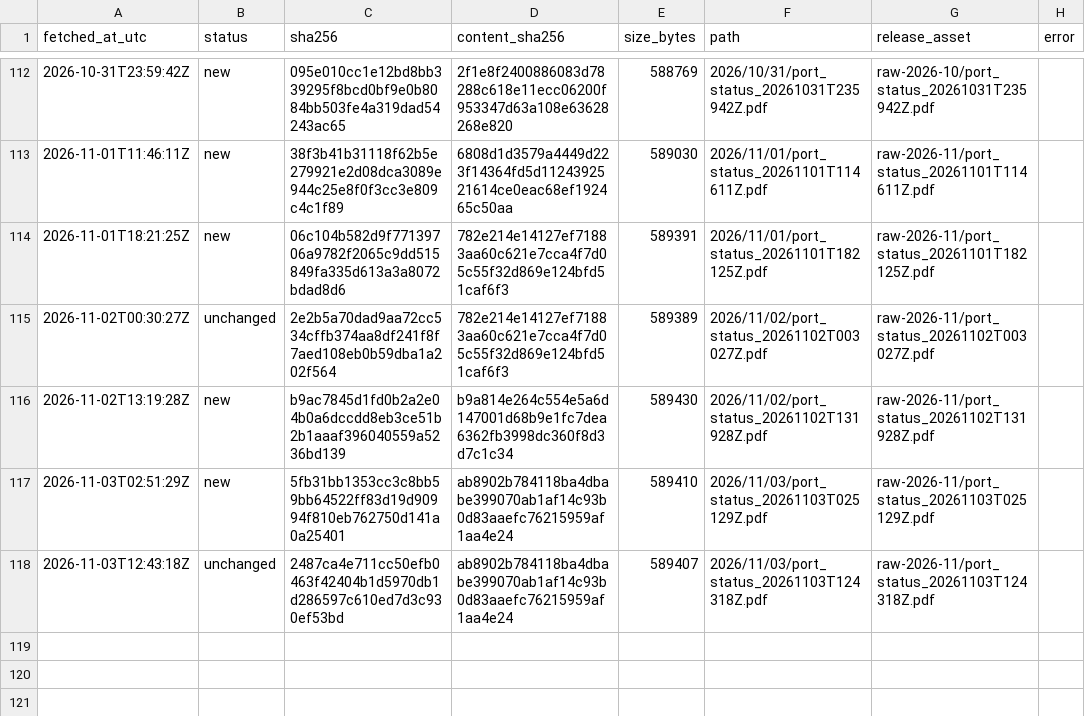
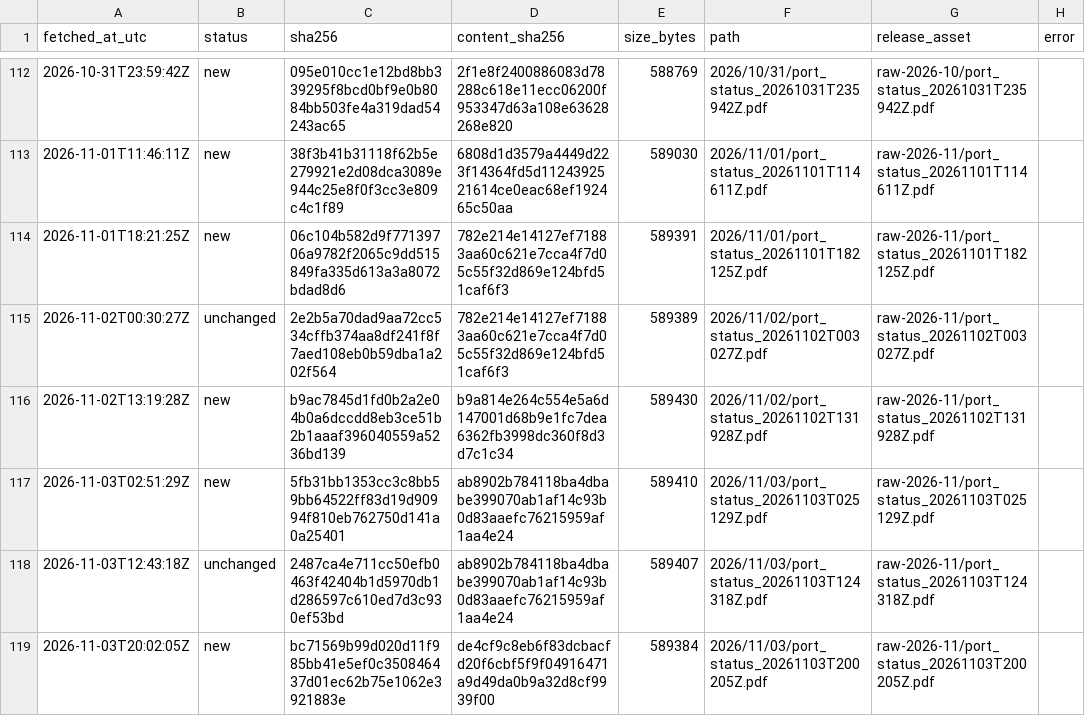
Before and after one commit to abdessamed-britah/djendjen-bellara-twin, a CSV file: data/raw/port_status/_manifest.csv, drawn as a sheet; only a part is shown, gaps mark what is left out.

```diff
--- a/data/raw/port_status/_manifest.csv
+++ b/data/raw/port_status/_manifest.csv
@@ -118 +118,2 @@ fetched_at_utc,status,sha256,content_sha256,size_bytes,path,release_asset,error
 2026-11-03T12:43:18Z,unchanged,2487ca4e711cc50efb0463f42404b1d5970db1d286597c610ed7d3c930ef53bd,ab8902b784118ba4dbabe399070ab1af14c93b0d83aaefc76215959af1aa4e24,589407,2026/11/03/port_status_20261103T124318Z.pdf,raw-2026-11/port_status_20261103T124318Z.pdf,
+2026-11-03T20:02:05Z,new,bc71569b99d020d11f985bb41e5ef0c350846437d01ec62b75e1062e3921883e,de4cf9c8eb6f83dcbacfd20f6cbf5f9f04916471a9d49da0b9a32d8cf9939f00,589384,2026/11/03/port_status_20261103T200205Z.pdf,raw-2026-11/port_status_20261103T200205Z.pdf,
```
Also changed, not shown: data/clean/observations.csv.
